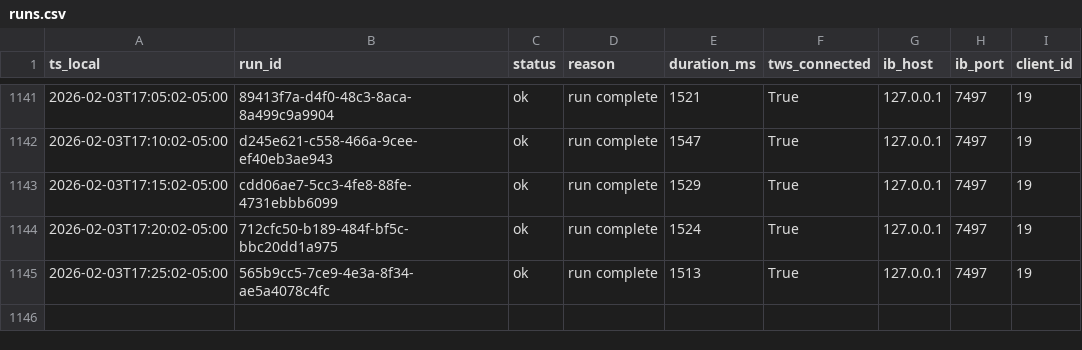
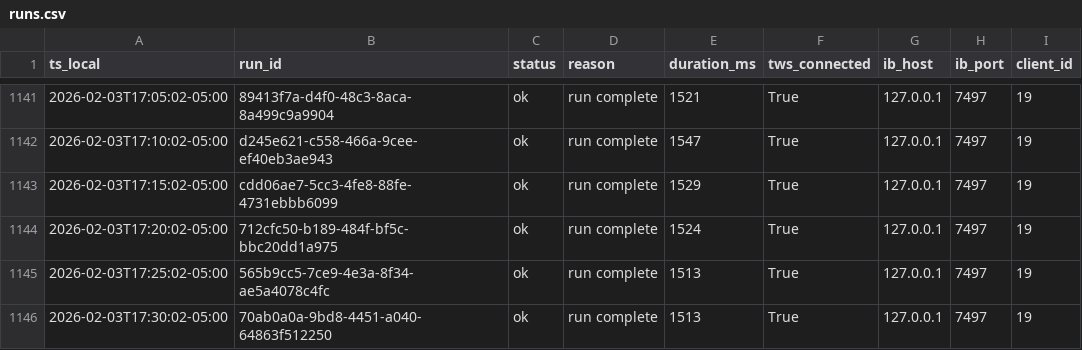
Before and after one commit to martinstabler-bit/IBKR_MeanReversion_Bot, a CSV file: analytics/logs/runs.csv, drawn as a sheet; only a part is shown, gaps mark what is left out; the diff names each change by its address in the sheet, - before the commit and + after, or states it on an @@ line.

```diff
--- a/analytics/logs/runs.csv
+++ b/analytics/logs/runs.csv
+row 1146: 2026-02-03T17:30:02-05:00 | 70ab0a0a-9bd8-4451-a040-64863f512250 | ok | run complete | 1513 | True | 127.0.0.1 | 7497 | 19
```
Also changed, not shown: analytics/logs/account.csv.
